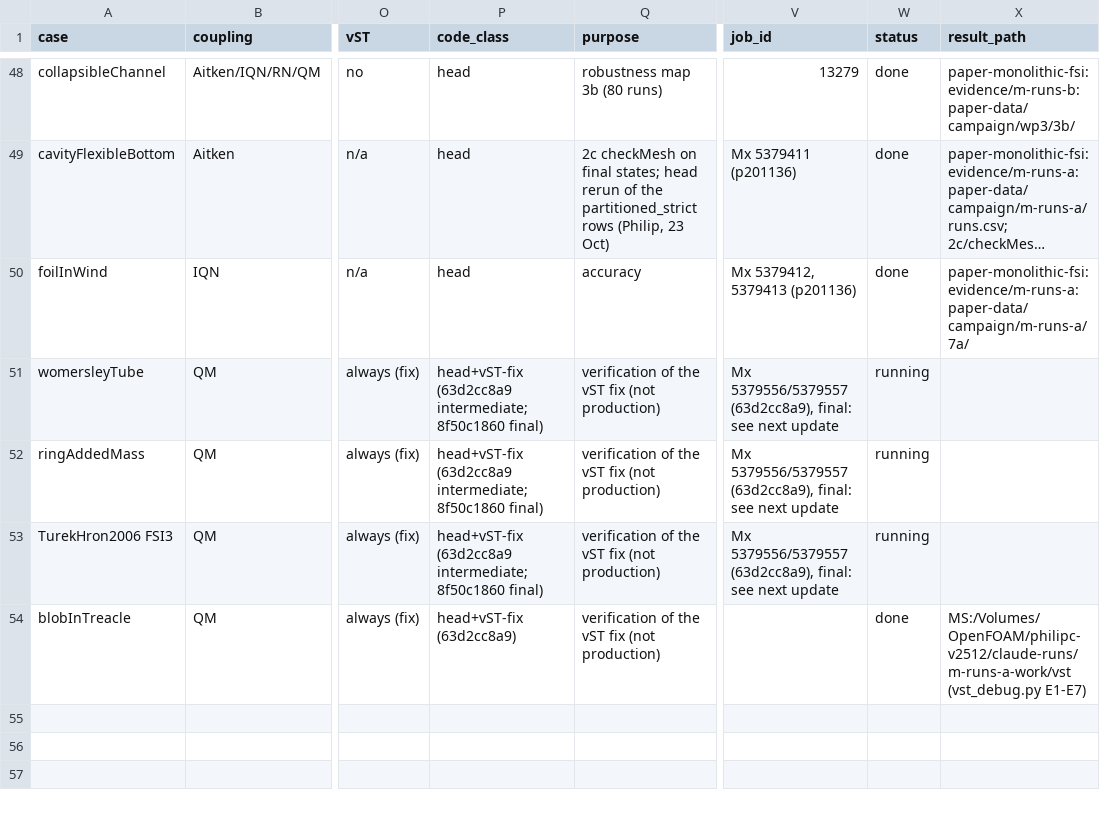
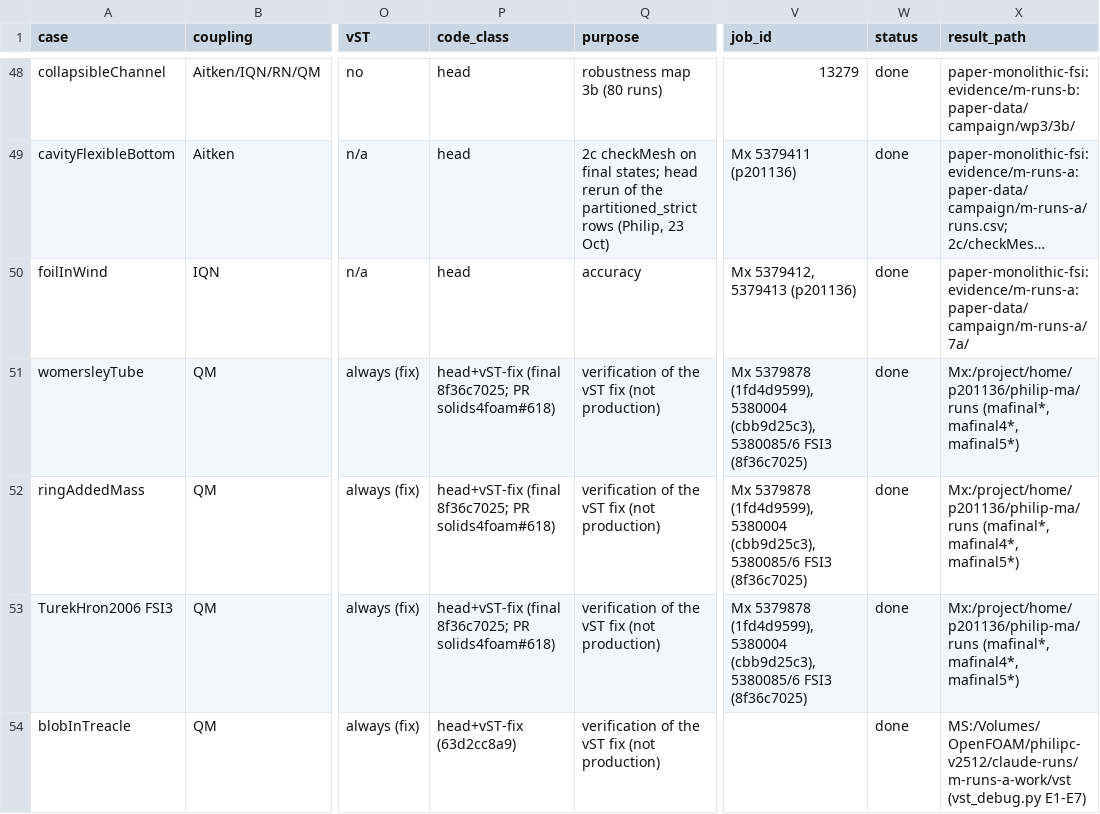
Before and after one commit to philipcardiff/paper-monolithic-fsi, a CSV file: campaign/registry/registry.csv, drawn as a sheet; only a part is shown, gaps mark what is left out; long unchanged cells end in …; the diff names each change by its address in the sheet, - before the commit and + after, or states it on an @@ line.

```diff
--- a/campaign/registry/registry.csv
+++ b/campaign/registry/registry.csv
-P51:P53 (code_class): head+vST-fix (63d2cc8a9 intermediate; 8f50c1860 final)
+P51:P53 (code_class): head+vST-fix (final 8f36c7025; PR solids4foam#618)
-V51:V53 (job_id): Mx 5379556/5379557 (63d2cc8a9), final: see next update
+V51:V53 (job_id): Mx 5379878 (1fd4d9599), 5380004 (cbb9d25c3), 5380085/6 FSI3 (8f36c7025)
-W51:W53 (status): running
+W51:W53 (status): done
-X51:X53 (result_path): (empty)
+X51:X53 (result_path): Mx:/project/home/p201136/philip-ma/runs (mafinal*, mafinal4*, mafinal5*)
```
